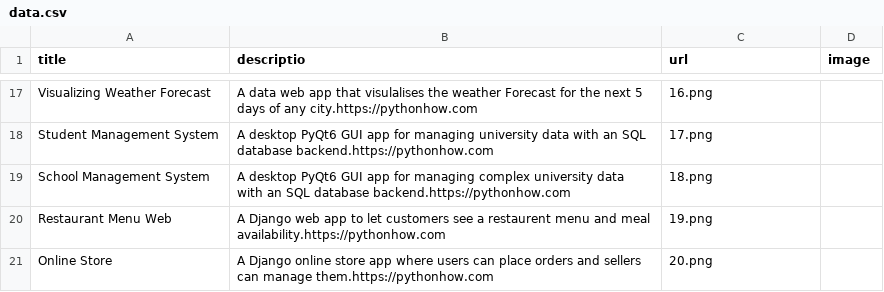
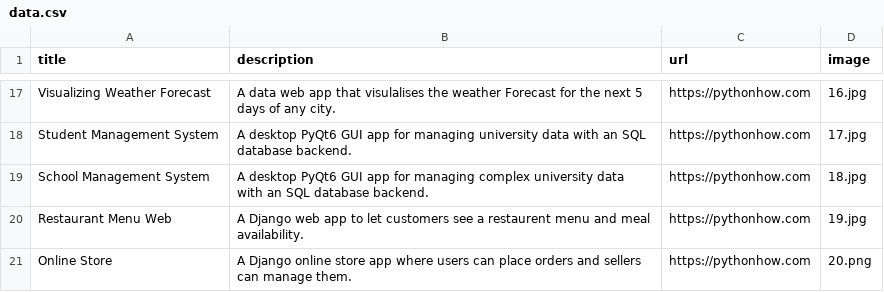
Before and after one commit to Que5/Portfolio-Web-App, a CSV file: data.csv, drawn as a sheet; only a part is shown, gaps mark what is left out; the diff covers the shown part only; the diff names each change by its address in the sheet, - before the commit and + after, or states it on an @@ line.

Commit message:
Added images and links to my projects

```diff
--- a/data.csv
+++ b/data.csv
-B1: descriptio
+B1: description
-B17 (description): …of any city.https://pythonhow.com
+B17 (description): …of any city.
-C17 (url): 16.png
+C17 (url): https://pythonhow.com
-D17 (image): (empty)
+D17 (image): 16.jpg
-B18 (description): …SQL database backend.https://pythonhow.com
+B18 (description): …SQL database backend.
-C18 (url): 17.png
+C18 (url): https://pythonhow.com
-D18 (image): (empty)
+D18 (image): 17.jpg
-B19 (description): …SQL database backend.https://pythonhow.com
+B19 (description): …SQL database backend.
-C19 (url): 18.png
+C19 (url): https://pythonhow.com
-D19 (image): (empty)
+D19 (image): 18.jpg
-B20 (description): …and meal availability.https://pythonhow.com
+B20 (description): …and meal availability.
-C20 (url): 19.png
+C20 (url): https://pythonhow.com
-D20 (image): (empty)
+D20 (image): 19.jpg
-B21 (description): …can manage them.https://pythonhow.com
+B21 (description): …can manage them.
-C21 (url): 20.png
+C21 (url): https://pythonhow.com
-D21 (image): (empty)
+D21 (image): 20.png
```
Also changed, not shown: 31 edited cells elsewhere in this file, 1 other file.
